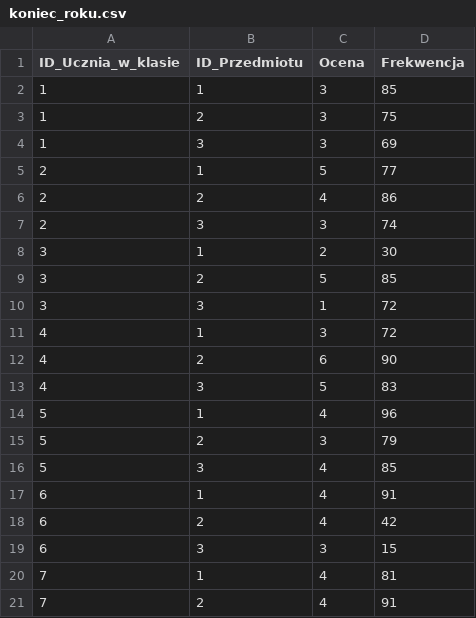
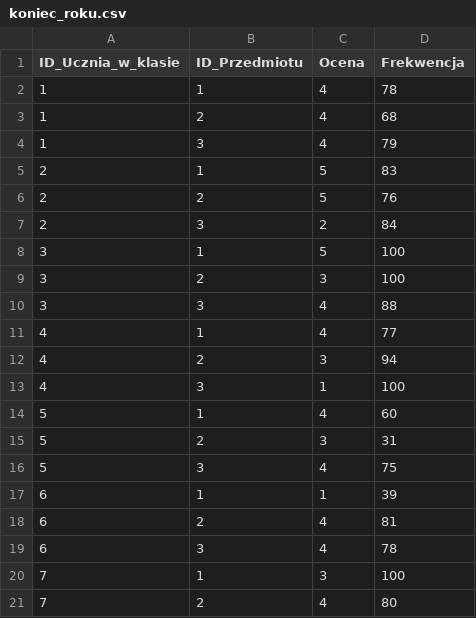
Before and after one commit to Nowak0/HurtownieDanych, a CSV file: lab/DataGenerator/dane/t1/koniec_roku.csv, drawn as a sheet; only a part is shown; the diff covers the shown part only.

```diff
--- a/lab/DataGenerator/dane/t1/koniec_roku.csv
+++ b/lab/DataGenerator/dane/t1/koniec_roku.csv
@@ -1,21 +1,21 @@
 ID_Ucznia_w_klasie,ID_Przedmiotu,Ocena,Frekwencja
-1,1,3,85
-1,2,3,75
-1,3,3,69
-2,1,5,77
-2,2,4,86
-2,3,3,74
-3,1,2,30
-3,2,5,85
-3,3,1,72
-4,1,3,72
-4,2,6,90
-4,3,5,83
-5,1,4,96
-5,2,3,79
-5,3,4,85
-6,1,4,91
-6,2,4,42
-6,3,3,15
-7,1,4,81
-7,2,4,91
+1,1,4,78
+1,2,4,68
+1,3,4,79
+2,1,5,83
+2,2,5,76
+2,3,2,84
+3,1,5,100
+3,2,3,100
+3,3,4,88
+4,1,4,77
+4,2,3,94
+4,3,1,100
+5,1,4,60
+5,2,3,31
+5,3,4,75
+6,1,1,39
+6,2,4,81
+6,3,4,78
+7,1,3,100
+7,2,4,80
```
Also changed, not shown: 122 edited cells elsewhere in this file, lab/DataGenerator/dane/t1/wyniki.csv, lab/lab5/dane/t1/uczniowie.csv, 13 other files.
